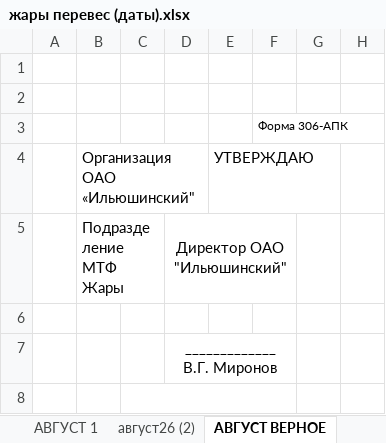
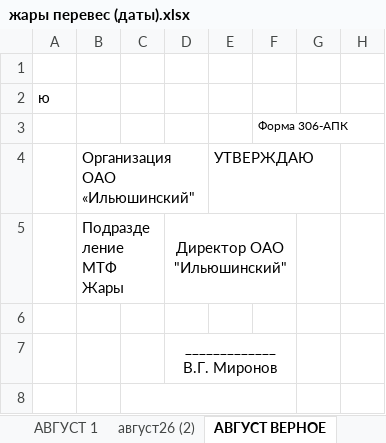
Before and after one commit to NearVich/zhivot, an Excel workbook: животноводство/перевесы/жары перевес (даты).xlsx, sheet АВГУСТ ВЕРНОЕ, drawn as a sheet; only a part is shown; values as stored, in another font and other column widths than the file's, no borders; the diff names each change by its address in the sheet, - before the commit and + after, or states it on an @@ line.

```diff
--- a/животноводство/перевесы/жары перевес (даты).xlsx (sheet АВГУСТ ВЕРНОЕ)
+++ b/животноводство/перевесы/жары перевес (даты).xlsx (sheet АВГУСТ ВЕРНОЕ)
-A2: (empty)
+A2: ю
```
Also changed, not shown: животноводство/перевесы/перевеска август 2026.xlsx, 1 other file.
